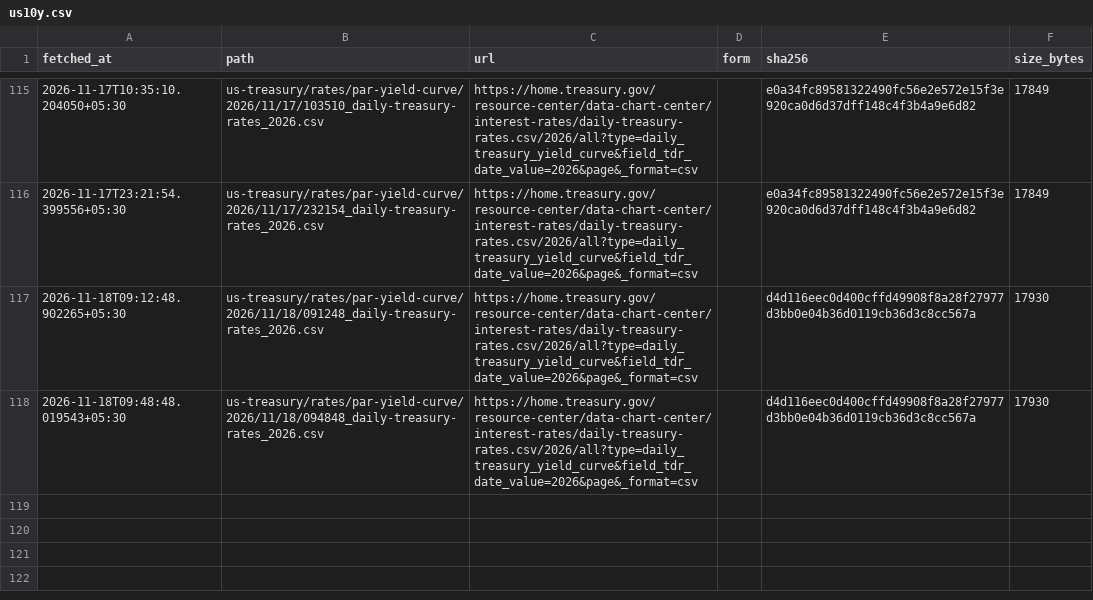
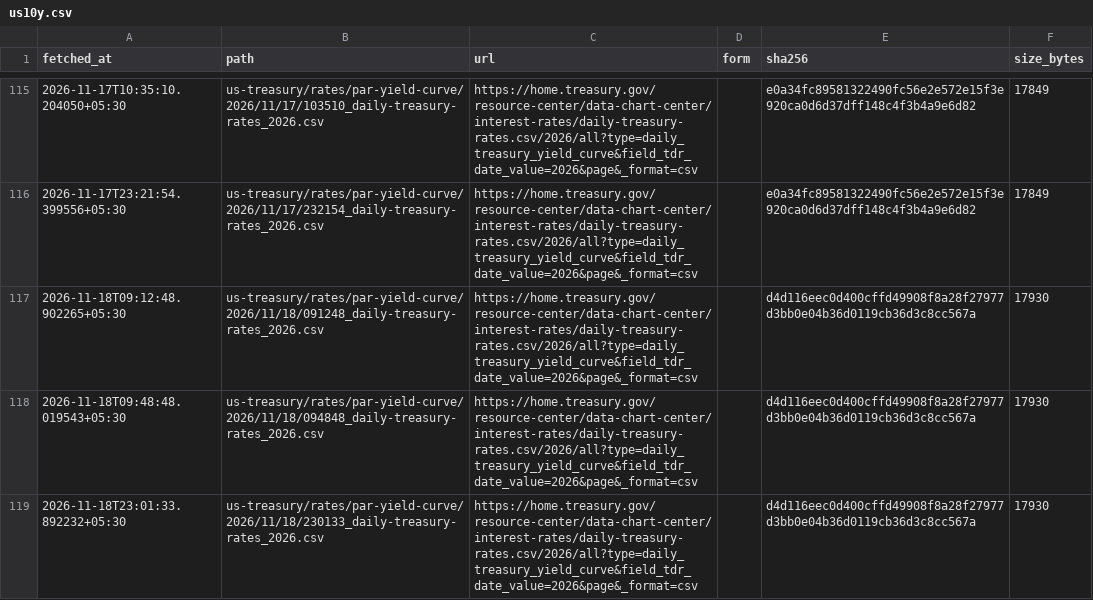
Before and after one commit to exepex/omenix-ingestion, a CSV file: research/data/manifests/global-cues/us10y.csv, drawn as a sheet; only a part is shown, gaps mark what is left out.

```diff
--- a/research/data/manifests/global-cues/us10y.csv
+++ b/research/data/manifests/global-cues/us10y.csv
@@ -118 +118,2 @@ fetched_at,path,url,form,sha256,size_bytes
 2026-11-18T09:48:48.019543+05:30,us-treasury/rates/par-yield-curve/2026/11/18/094848_daily-treasury-rates_2026.csv,https://home.treasury.gov/resource-center/data-chart-center/interest-rates/daily-treasury-rates.csv/2026/all?type=daily_treasury_yield_curve&field_tdr_date_value=2026&page&_format=csv,,d4d116eec0d400cffd49908f8a28f27977d3bb0e04b36d0119cb36d3c8cc567a,17930
+2026-11-18T23:01:33.892232+05:30,us-treasury/rates/par-yield-curve/2026/11/18/230133_daily-treasury-rates_2026.csv,https://home.treasury.gov/resource-center/data-chart-center/interest-rates/daily-treasury-rates.csv/2026/all?type=daily_treasury_yield_curve&field_tdr_date_value=2026&page&_format=csv,,d4d116eec0d400cffd49908f8a28f27977d3bb0e04b36d0119cb36d3c8cc567a,17930
```
Also changed, not shown: research/data/manifests/global-cues/eurostoxx50_yahoo.csv, research/data/manifests/global-cues/sse_composite.csv, 19 other files.
